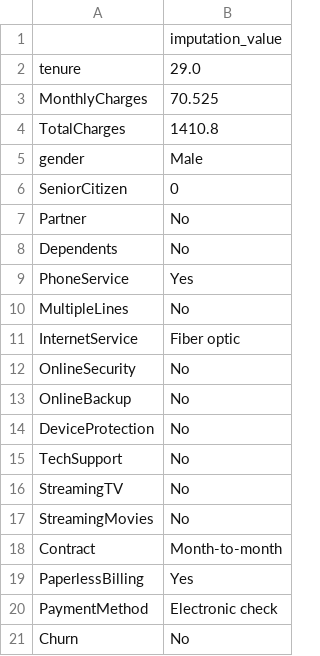
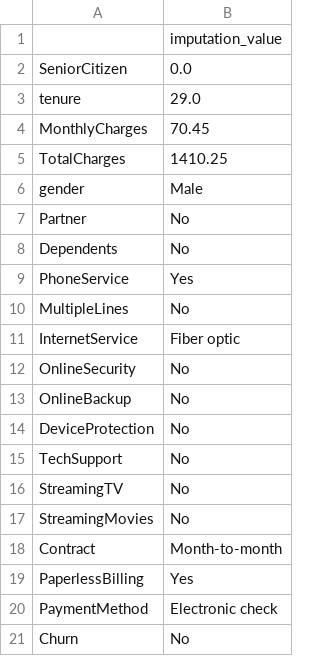
Before and after one commit to bhagwat-chate/telco-customer-churn, a CSV file: source/ml/imputation_values.csv, drawn as a sheet.

```diff
--- a/source/ml/imputation_values.csv
+++ b/source/ml/imputation_values.csv
@@ -1,7 +1,7 @@
 ,imputation_value
+SeniorCitizen,0.0
 tenure,29.0
-MonthlyCharges,70.525
-TotalCharges,1410.8
+MonthlyCharges,70.45
+TotalCharges,1410.25
 gender,Male
-SeniorCitizen,0
 Partner,No
```
Also changed, not shown: source/ml/scaler_details.csv, 10 other files.
